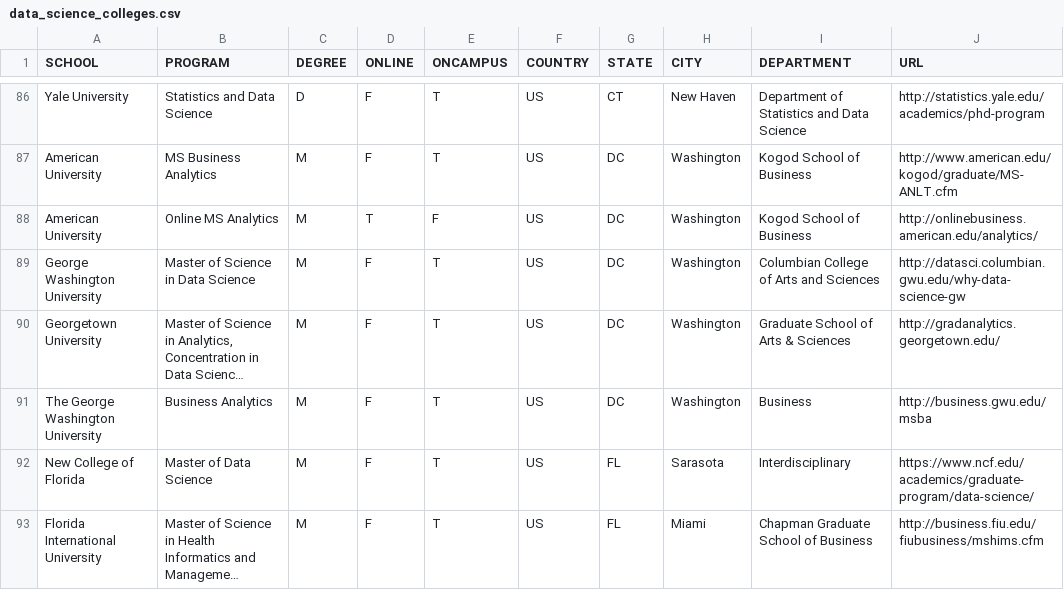
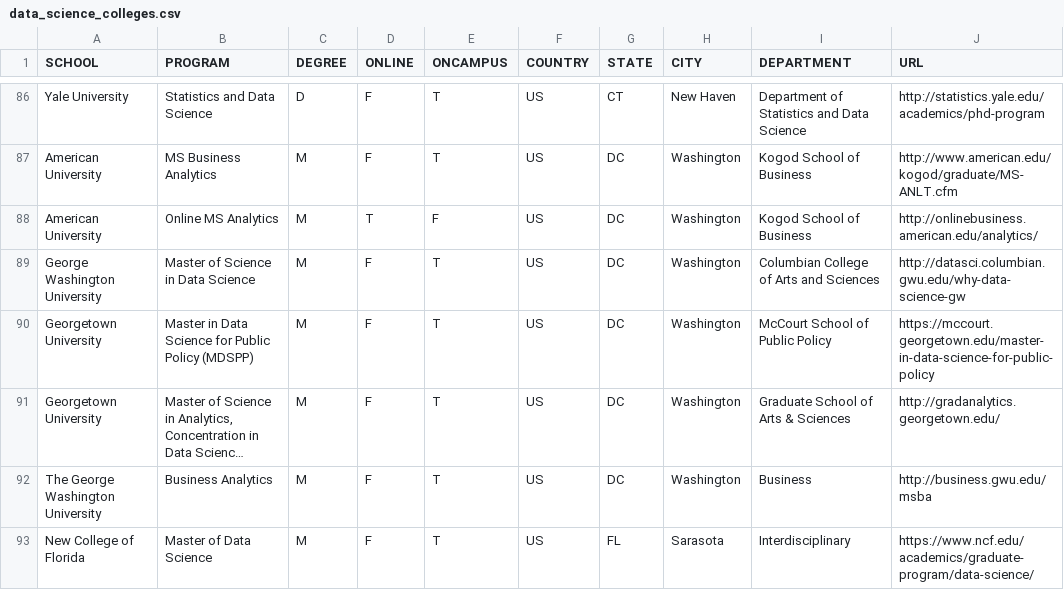
Before and after one commit to ryanswanstrom/awesome-datascience-colleges, a CSV file: data_science_colleges.csv, drawn as a sheet; only a part is shown, gaps mark what is left out; the shorter side is filled out with more unchanged rows; long unchanged cells end in …; the diff names each change by its address in the sheet, - before the commit and + after, or states it on an @@ line.

Commit message:
Update data_science_colleges.csv

```diff
--- a/data_science_colleges.csv
+++ b/data_science_colleges.csv
+row 90: Georgetown University | Master in Data Science for Public Policy (MDSPP) | M | F | T | US | DC | Washington | McCourt School of Public Policy | https://mccourt.georgetown.edu/master-in-data-science-for-public-policy
```
